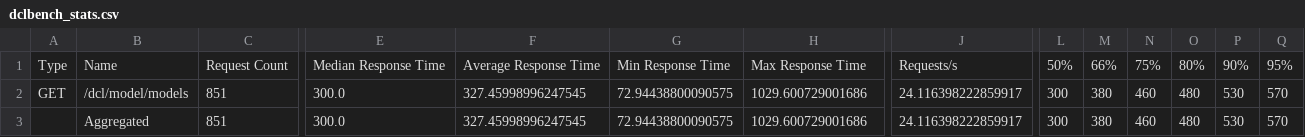
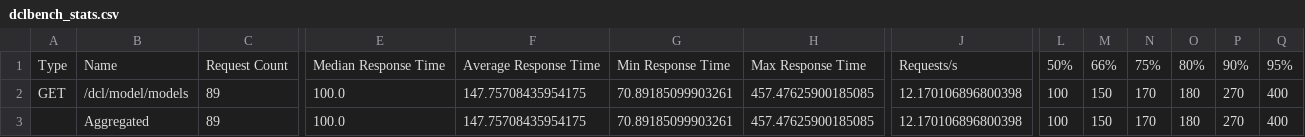
Before and after one commit to zigbee-alliance/distributed-compliance-ledger, a CSV file: dclbench_stats.csv, drawn as a sheet; only a part is shown, gaps mark what is left out; the diff covers the shown part only; the diff names each change by its address in the sheet, - before the commit and + after, or states it on an @@ line.

```diff
--- a/dclbench_stats.csv
+++ b/dclbench_stats.csv
-C2:C3: 851
+C2:C3: 89
-E2:E3: 300.0
+E2:E3: 100.0
-F2:F3: 327.45998996247545
+F2:F3: 147.75708435954175
-G2:G3: 72.94438800090575
+G2:G3: 70.89185099903261
-H2:H3: 1029.600729001686
+H2:H3: 457.47625900185085
-J2:J3: 24.116398222859917
+J2:J3: 12.170106896800398
-L2:L3: 300
+L2:L3: 100
-M2:M3: 380
+M2:M3: 150
-N2:N3: 460
+N2:N3: 170
-O2:O3: 480
+O2:O3: 180
-P2:P3: 530
+P2:P3: 270
-Q2:Q3: 570
+Q2:Q3: 400
```
Also changed, not shown: 10 edited cells elsewhere in this file, 2 other files.
